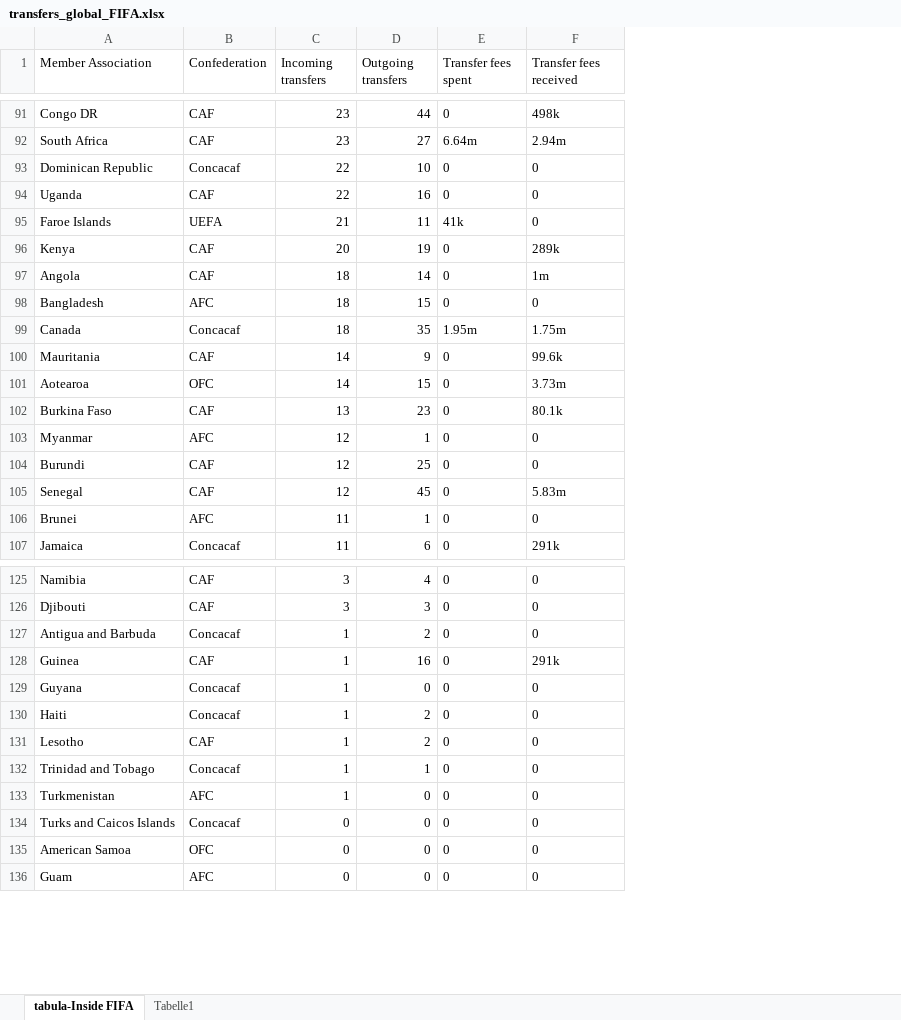
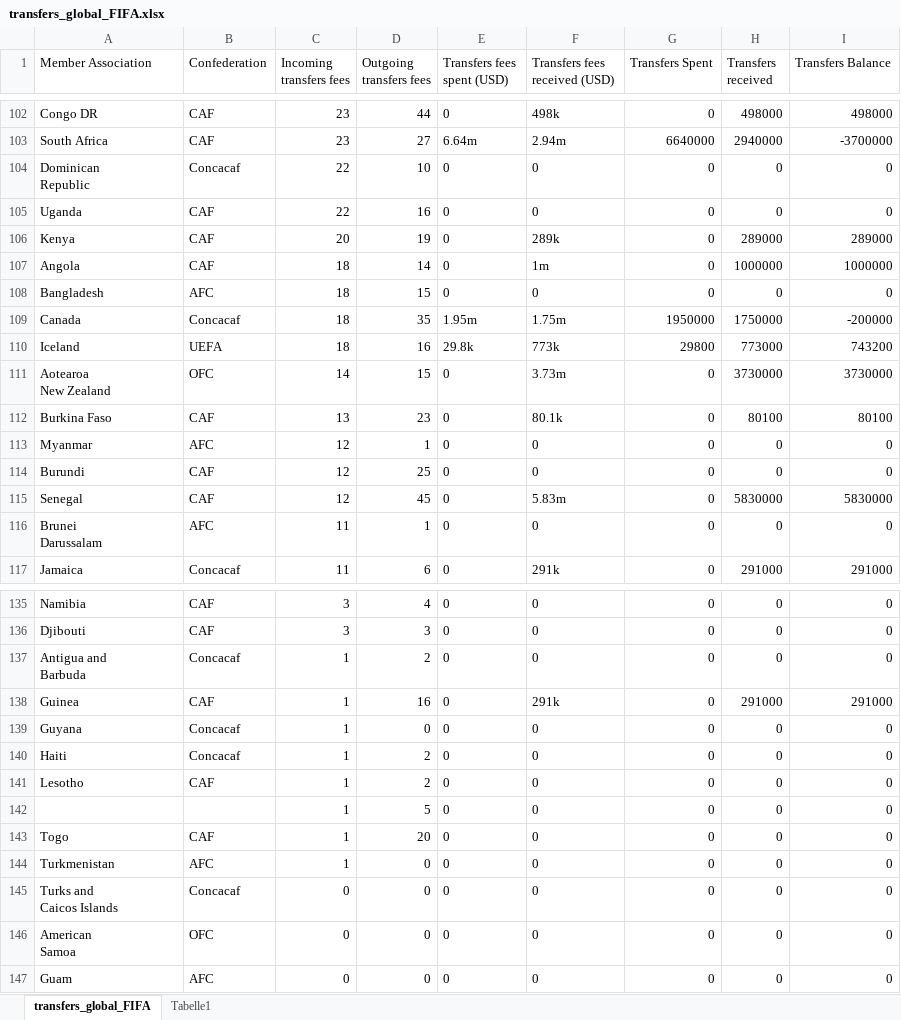
Before and after one commit to enadol/fifa-transfers, an Excel workbook: transfers_global_FIFA.xlsx, sheet transfers_global_FIFA, drawn as a sheet; only a part is shown, gaps mark what is left out; values as stored, in another font and other column widths than the file's, no borders; table styles not drawn; removed rows and columns are numbered as before the commit, all else as after; ↵ is a line break in a cell; the diff covers the shown part only; the diff names each change by its address in the sheet, - before the commit and + after, or states it on an @@ line.

Commit message:
new file:   .vscode/settings.json 	modified:   fifa_transfers.py 	new file:   transfers_global_FIFA.csv 	modified:   transfers_global_FIFA.xlsx

```diff
--- a/transfers_global_FIFA.xlsx (sheet transfers_global_FIFA)
+++ b/transfers_global_FIFA.xlsx (sheet transfers_global_FIFA)
-sheet tab: tabula-Inside FIFA
+sheet tab: transfers_global_FIFA
+column G (Transfers Spent), rows 102-109: 0 | 6640000 | 0 | 0 | 0 | 0 | 0 | 1950000; rows 111-117: all 0; rows 135-141: all 0; rows 143-147: all 0
+column H (Transfers received), rows 102-109: 498000 | 2940000 | 0 | 0 | 289000 | 1000000 | 0 | 1750000; rows 111-117: 3730000 | 80100 | 0 | 0 | 5830000 | 0 | 291000; rows 135-141: 0 | 0 | 0 | 291000 | 0 | 0 | 0; rows 143-147: all 0
+column I (Transfers Balance), rows 102-109: 498000 | -3700000 | 0 | 0 | 289000 | 1000000 | 0 | -200000; rows 111-117: 3730000 | 80100 | 0 | 0 | 5830000 | 0 | 291000; rows 135-141: 0 | 0 | 0 | 291000 | 0 | 0 | 0; rows 143-147: all 0
-C1: Incoming transfers
+C1: Incoming transfers fees
-D1: Outgoing transfers
+D1: Outgoing transfers fees
-E1: Transfer fees spent
+E1: Transfers fees spent (USD)
-F1: Transfer fees received
+F1: Transfers fees received (USD)
-A104 (Member Association): Dominican Republic
+A104 (Member Association): Dominican ↵ Republic
-row 95: Faroe Islands | UEFA | 21 | 11 | 41k | 0
-row 100: Mauritania | CAF | 14 | 9 | 0 | 99.6k
+row 110: Iceland | UEFA | 18 | 16 | 29.8k | 773k | 29800 | 773000 | 743200
-A111 (Member Association): Aotearoa
+A111 (Member Association): Aotearoa ↵ New Zealand
-A116 (Member Association): Brunei
+A116 (Member Association): Brunei ↵ Darussalam
-A137 (Member Association): Antigua and Barbuda
+A137 (Member Association): Antigua and ↵ Barbuda
+row 142:  |  | 1 | 5 | 0 | 0 | 0 | 0 | 0
-A143 (Member Association): Trinidad and Tobago
+A143 (Member Association): Togo
-B143 (Confederation): Concacaf
+B143 (Confederation): CAF
-D143 (Outgoing transfers fees): 1
+D143 (Outgoing transfers fees): 20
-A145 (Member Association): Turks and Caicos Islands
+A145 (Member Association): Turks and ↵ Caicos Islands
-A146 (Member Association): American Samoa
+A146 (Member Association): American ↵ Samoa
```
Also changed, not shown: 13 added rows, 3 removed rows and 28 edited cells elsewhere in this sheet, 2 other files.
